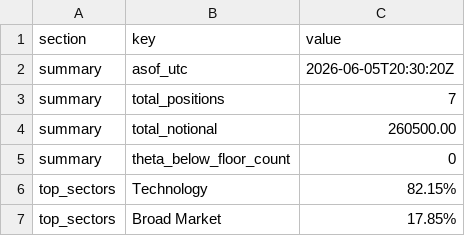
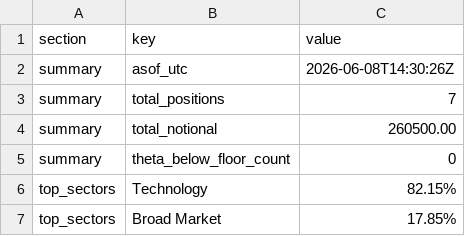
Before and after one commit to mingchen112001-crypto/csv-dashboard, a CSV file: data/web_portfolio_summary.csv, drawn as a sheet.

```diff
--- a/data/web_portfolio_summary.csv
+++ b/data/web_portfolio_summary.csv
@@ -1,3 +1,3 @@
 section,key,value
-summary,asof_utc,2026-06-05T20:30:20Z
+summary,asof_utc,2026-06-08T14:30:26Z
 summary,total_positions,7
```
Also changed, not shown: data/web_top_trim.csv.
